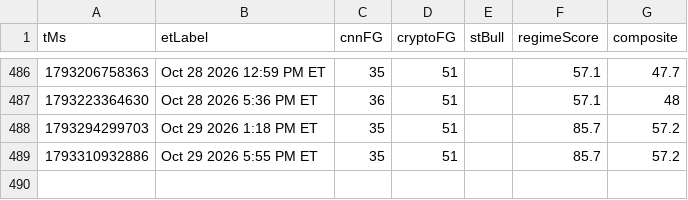
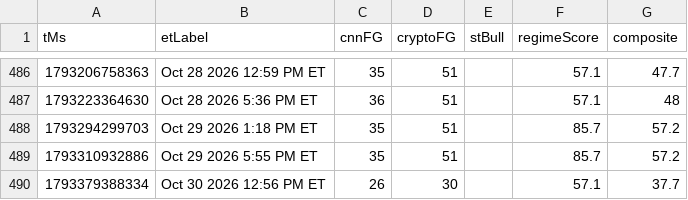
Before and after one commit to Jad-Naitali/market-feed, a CSV file: docs/mood-history.csv, drawn as a sheet; only a part is shown, gaps mark what is left out; the diff names each change by its address in the sheet, - before the commit and + after, or states it on an @@ line.

```diff
--- a/docs/mood-history.csv
+++ b/docs/mood-history.csv
+row 490: 1793379388334 | Oct 30 2026 12:56 PM ET | 26 | 30 |  | 57.1 | 37.7
```
Also changed, not shown: regime history.csv, 3 other files.
